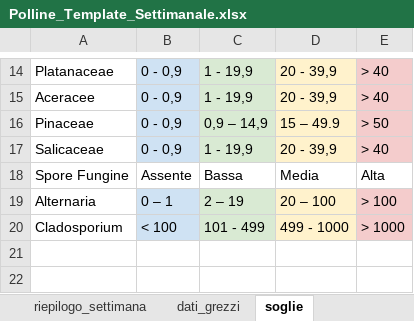
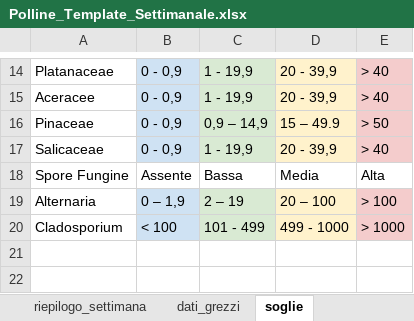
Before and after one commit to Max-K-Nexus/pollencounter, an Excel workbook: codice/Polline_Template_Settimanale.xlsx, sheet soglie, drawn as a sheet; only a part is shown, gaps mark what is left out; values as stored, in another font and other column widths than the file's, no borders; the diff names each change by its address in the sheet, - before the commit and + after, or states it on an @@ line.

```diff
--- a/codice/Polline_Template_Settimanale.xlsx (sheet soglie)
+++ b/codice/Polline_Template_Settimanale.xlsx (sheet soglie)
-B19: 0 – 1
+B19: 0 – 1,9
```
Also changed, not shown: sheet riepilogo_settimana, codice/concentrazioni_polliniche.xlsx, letture_settimanali/Conta_Pollinica_23-02-2026.xlsx, 13 other files.
